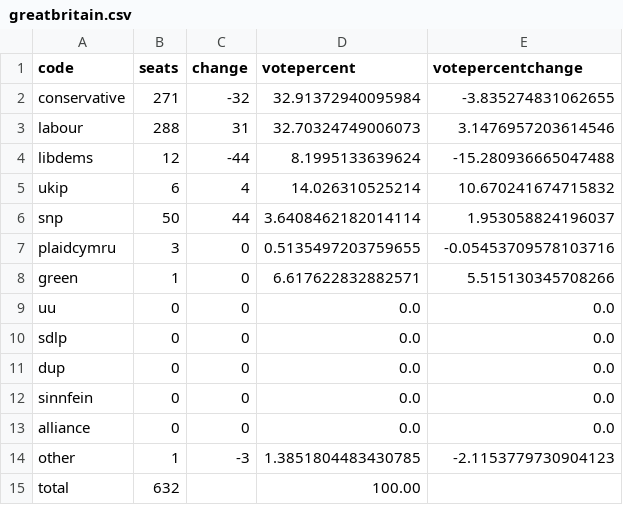
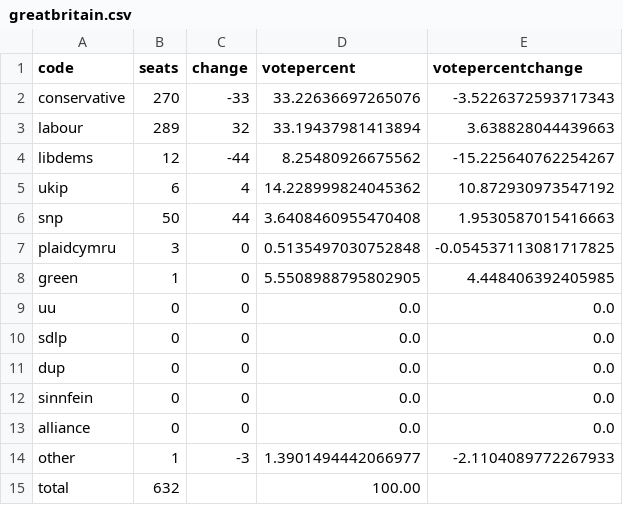
Before and after one commit to principalfish/principalfish.github.io, a CSV file: election2015/data/nowcastregions/greatbritain.csv, drawn as a sheet.

```diff
--- a/election2015/data/nowcastregions/greatbritain.csv
+++ b/election2015/data/nowcastregions/greatbritain.csv
@@ -1,9 +1,9 @@
 code,seats,change,votepercent,votepercentchange
-conservative,271,-32,32.91372940095984,-3.835274831062655
-labour,288,31,32.70324749006073,3.1476957203614546
-libdems,12,-44,8.1995133639624,-15.280936665047488
-ukip,6,4,14.026310525214,10.670241674715832
-snp,50,44,3.6408462182014114,1.953058824196037
-plaidcymru,3,0,0.5135497203759655,-0.05453709578103716
-green,1,0,6.617622832882571,5.515130345708266
+conservative,270,-33,33.22636697265076,-3.5226372593717343
+labour,289,32,33.19437981413894,3.638828044439663
+libdems,12,-44,8.25480926675562,-15.225640762254267
+ukip,6,4,14.228999824045362,10.872930973547192
+snp,50,44,3.6408460955470408,1.9530587015416663
+plaidcymru,3,0,0.5135497030752848,-0.054537113081717825
+green,1,0,5.5508988795802905,4.448406392405985
 uu,0,0,0.0,0.0
@@ -13,3 +13,3 @@ sinnfein,0,0,0.0,0.0
 alliance,0,0,0.0,0.0
-other,1,-3,1.3851804483430785,-2.1153779730904123
+other,1,-3,1.3901494442066977,-2.1104089772267933
 total,632,,100.00,
```
Also changed, not shown: election2015/data/info.csv, election2015/data/nowcast.csv, 17 other files.
